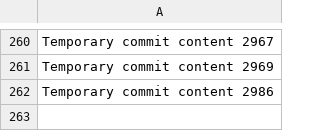
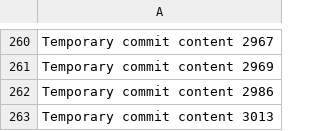
Before and after one commit to bollocksjunir/habit, a CSV file: edt/data.csv, drawn as a sheet; only a part is shown, gaps mark what is left out; the diff names each change by its address in the sheet, - before the commit and + after, or states it on an @@ line.

```diff
--- a/edt/data.csv
+++ b/edt/data.csv
+row 263: Temporary commit content 3013
```
